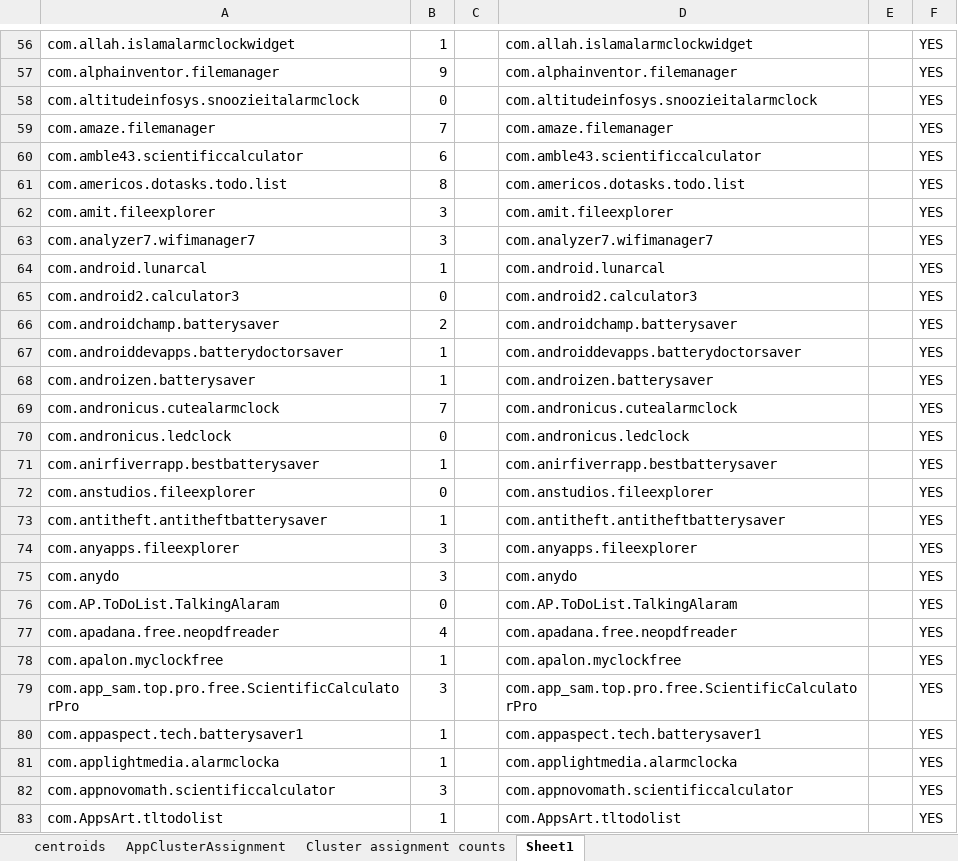
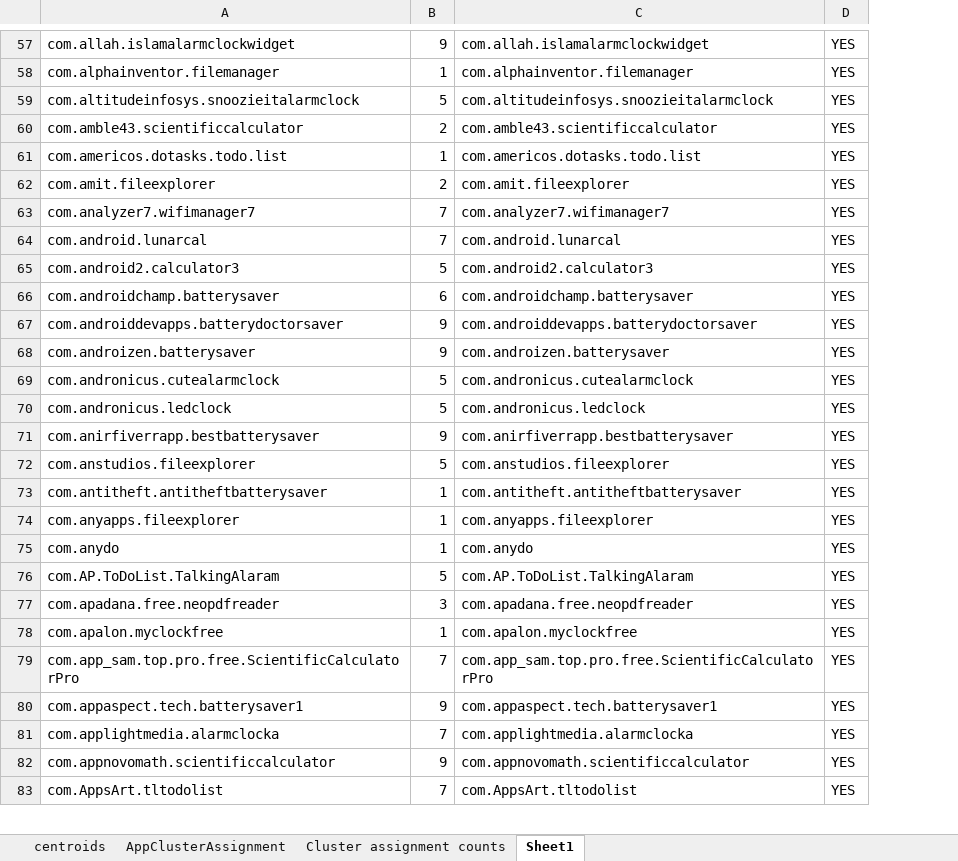
Before and after one commit to prajitdas/AndroidAnalytics, an Excel workbook: code/src/org/ebiquity/data/systemCallAnalysis/centroids.xlsx, sheet Sheet1, drawn as a sheet; only a part is shown, gaps mark what is left out; values as stored, in another font and other column widths than the file's, no borders; 1 other sheet too large or unreadable and not compared; removed rows and columns are numbered as before the commit, all else as after; the diff covers the shown part only; the diff names each change by its address in the sheet, - before the commit and + after, or states it on an @@ line.

```diff
--- a/code/src/org/ebiquity/data/systemCallAnalysis/centroids.xlsx (sheet Sheet1)
+++ b/code/src/org/ebiquity/data/systemCallAnalysis/centroids.xlsx (sheet Sheet1)
-column C, empty
-column E, empty
-B57: 1
+B57: 9
-B58: 9
+B58: 1
-B59: 0
+B59: 5
-row 59: com.amaze.filemanager | 7 |  | com.amaze.filemanager |  | YES
-B60: 6
+B60: 2
-B61: 8
+B61: 1
-B62: 3
+B62: 2
-B63: 3
+B63: 7
-B64: 1
+B64: 7
-B65: 0
+B65: 5
-B66: 2
+B66: 6
-B67:B68: 1
+B67:B68: 9
-B69: 7
+B69: 5
-B70: 0
+B70: 5
-B71: 1
+B71: 9
-B72: 0
+B72: 5
-B74:B75: 3
+B74:B75: 1
-B76: 0
+B76: 5
-B77: 4
+B77: 3
-B79: 3
+B79: 7
-B80: 1
+B80: 9
-B81: 1
+B81: 7
-B82: 3
+B82: 9
-B83: 1
+B83: 7
```
Also changed, not shown: 1 added row, 2 removed rows and 435 edited cells elsewhere in this sheet, sheet AppClusterAssignment, formulas that keep their value, 7 other files.
